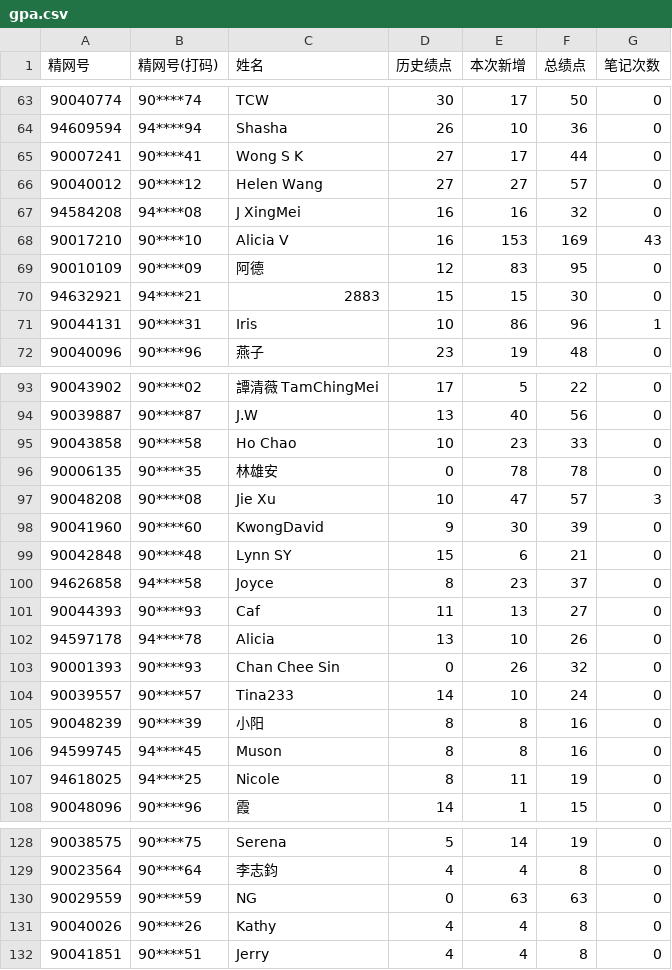
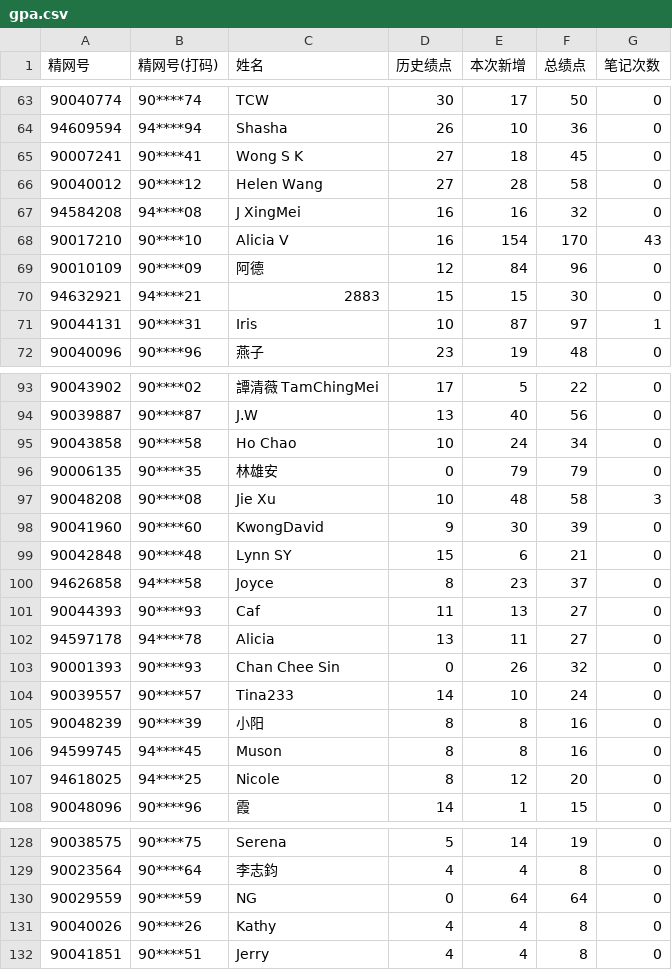
Before and after one commit to qixiaolan21-design/gpa-tracker, a CSV file: data/gpa.csv, drawn as a sheet; only a part is shown, gaps mark what is left out; the diff covers the shown part only.

```diff
--- a/data/gpa.csv
+++ b/data/gpa.csv
@@ -64,9 +64,9 @@
 94609594,94****94,Shasha,26,10,36,0
-90007241,90****41,Wong S K,27,17,44,0
-90040012,90****12,Helen Wang,27,27,57,0
+90007241,90****41,Wong S K,27,18,45,0
+90040012,90****12,Helen Wang,27,28,58,0
 94584208,94****08,J XingMei,16,16,32,0
-90017210,90****10,Alicia V,16,153,169,43
-90010109,90****09,阿德,12,83,95,0
+90017210,90****10,Alicia V,16,154,170,43
+90010109,90****09,阿德,12,84,96,0
 94632921,94****21,2883,15,15,30,0
-90044131,90****31,Iris,10,86,96,1
+90044131,90****31,Iris,10,87,97,1
 90040096,90****96,燕子,23,19,48,0
@@ -94,5 +94,5 @@
 90039887,90****87,J.W,13,40,56,0
-90043858,90****58,Ho Chao,10,23,33,0
-90006135,90****35,林雄安,0,78,78,0
-90048208,90****08,Jie Xu,10,47,57,3
+90043858,90****58,Ho Chao,10,24,34,0
+90006135,90****35,林雄安,0,79,79,0
+90048208,90****08,Jie Xu,10,48,58,3
 90041960,90****60,KwongDavid,9,30,39,0
@@ -101,3 +101,3 @@
 90044393,90****93,Caf,11,13,27,0
-94597178,94****78,Alicia,13,10,26,0
+94597178,94****78,Alicia,13,11,27,0
 90001393,90****93,Chan Chee Sin,0,26,32,0
@@ -106,3 +106,3 @@
 94599745,94****45,Muson,8,8,16,0
-94618025,94****25,Nicole,8,11,19,0
+94618025,94****25,Nicole,8,12,20,0
 90048096,90****96,霞,14,1,15,0
@@ -129,3 +129,3 @@
 90023564,90****64,李志鈞,4,4,8,0
-90029559,90****59,NG,0,63,63,0
+90029559,90****59,NG,0,64,64,0
 90040026,90****26,Kathy,4,4,8,0
```
Also changed, not shown: 144 edited cells elsewhere in this file.
